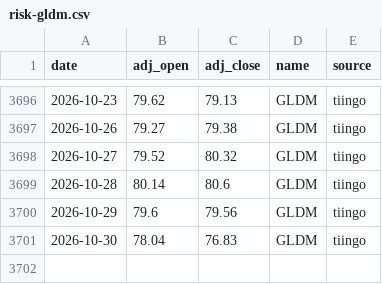
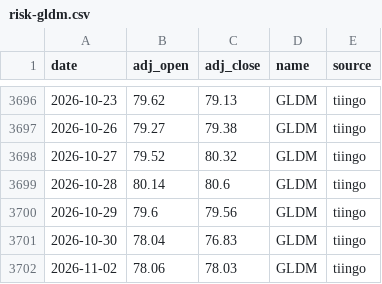
Before and after one commit to ravelab/l-etf, a CSV file: data/risk-gldm.csv, drawn as a sheet; only a part is shown, gaps mark what is left out; the diff names each change by its address in the sheet, - before the commit and + after, or states it on an @@ line.

```diff
--- a/data/risk-gldm.csv
+++ b/data/risk-gldm.csv
+row 3702: 2026-11-02 | 78.06 | 78.03 | GLDM | tiingo
```
Also changed, not shown: data/etf-qld.csv, data/risk-sgov.csv, 17 other files.
